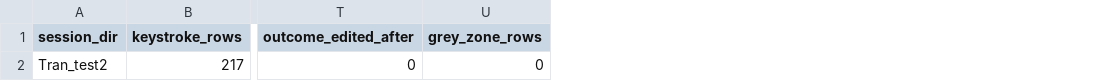
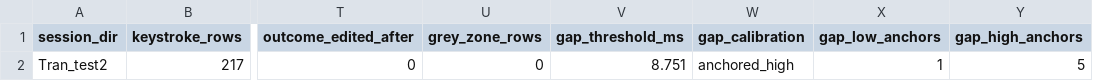
Before and after one commit to JimmyChen02/ios-typing-data-collector, a CSV file: processed-keystrokes/Tran_test2_summary.csv, drawn as a sheet; only a part is shown, gaps mark what is left out; the diff names each change by its address in the sheet, - before the commit and + after, or states it on an @@ line.

Commit message:
data: regenerate session summaries with calibration columns
- labels unchanged (regression-verified byte-identical)
- test1: anchored, threshold 8.400ms (2 low / 4 high anchors)
- test2: anchored_high, threshold 8.751ms (1 low / 5 high anchors)

```diff
--- a/processed-keystrokes/Tran_test2_summary.csv
+++ b/processed-keystrokes/Tran_test2_summary.csv
+column V (gap_threshold_ms), row 2: 8.751
+column W (gap_calibration), row 2: anchored_high
+column X (gap_low_anchors), row 2: 1
+column Y (gap_high_anchors), row 2: 5
```
Also changed, not shown: processed-keystrokes/Tran_test1_summary.csv.
